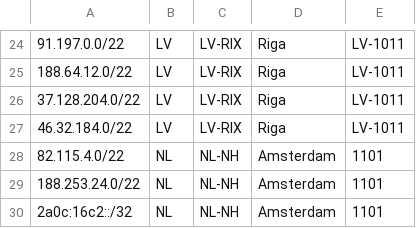
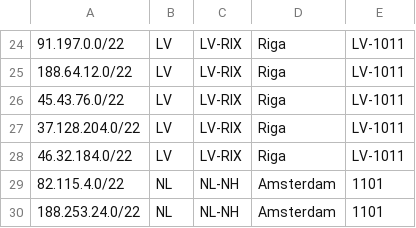
Before and after one commit to notyourcommy/veesp-geo, a CSV file: geofeed.csv, drawn as a sheet; only a part is shown, gaps mark what is left out; the shorter side is filled out with more unchanged rows; the diff names each change by its address in the sheet, - before the commit and + after, or states it on an @@ line.

Commit message:
Update geofeed.csv

```diff
--- a/geofeed.csv
+++ b/geofeed.csv
+row 26: 45.43.76.0/22 | LV | LV-RIX | Riga | LV-1011
```
